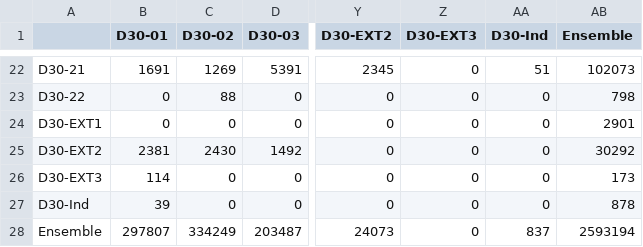
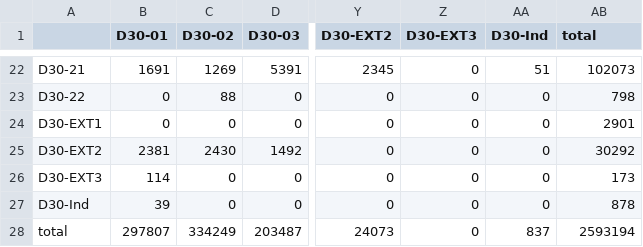
Before and after one commit to quentinmaisonneuve/HyblabDDJ2017, a CSV file: ouest_france/public/data/csv/MOD_D30_Motif_Autre_AD.csv, drawn as a sheet; only a part is shown, gaps mark what is left out; the diff names each change by its address in the sheet, - before the commit and + after, or states it on an @@ line.

```diff
--- a/ouest_france/public/data/csv/MOD_D30_Motif_Autre_AD.csv
+++ b/ouest_france/public/data/csv/MOD_D30_Motif_Autre_AD.csv
-AB1: Ensemble
+AB1: total
-A28: Ensemble
+A28: total
```
Also changed, not shown: ouest_france/public/data/csv/MOD_D30_Motif_Etudes.csv, ouest_france/public/data/csv/MOD_D30_Motif_Sous_Total.csv, 1 other file.
